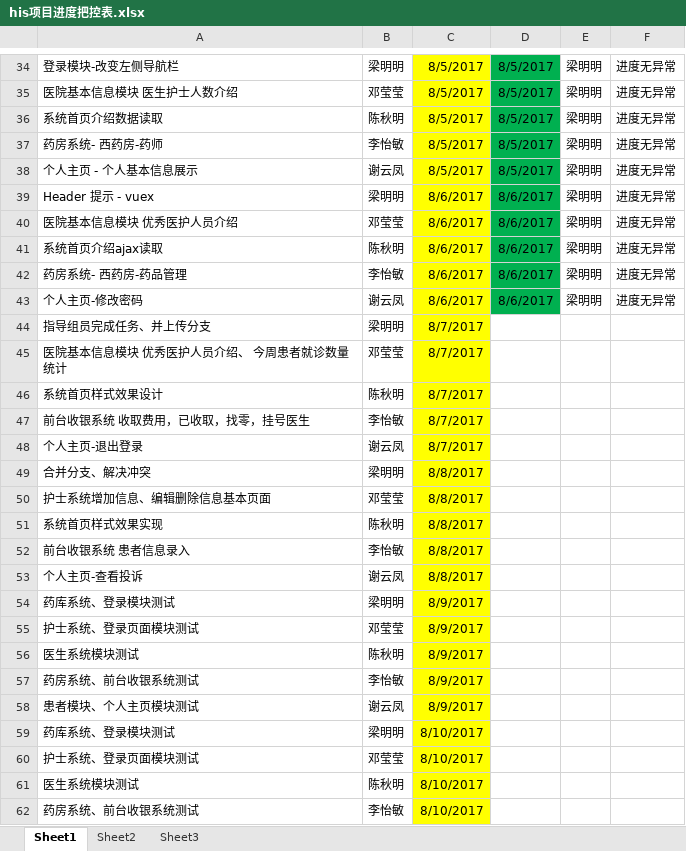
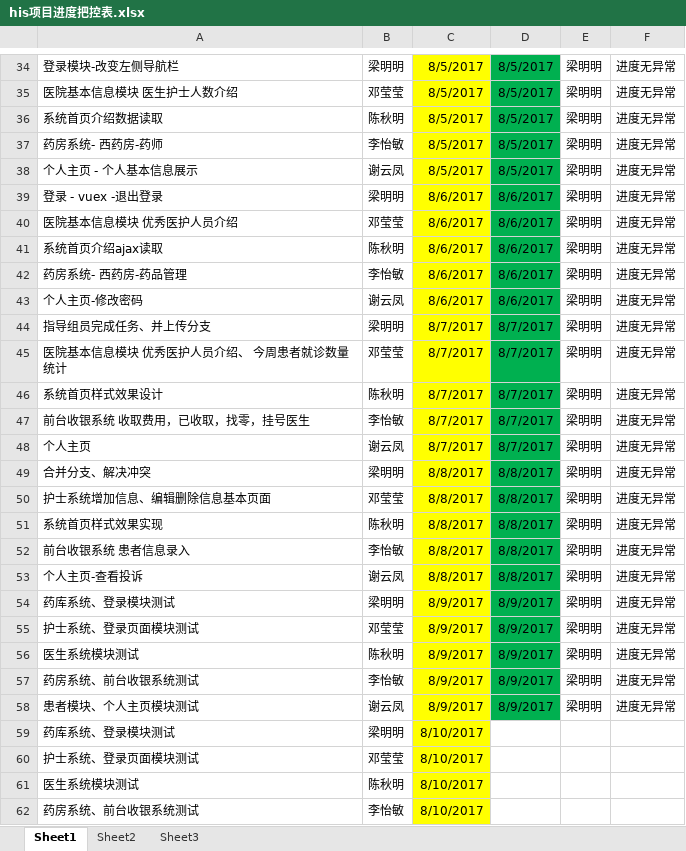
Before and after one commit to HIS0731/his, an Excel workbook: 文档/项目内文档/his项目进度把控表.xlsx, sheet Sheet1, drawn as a sheet; only a part is shown, gaps mark what is left out; values as stored, in another font and other column widths than the file's, no borders; removed rows and columns are numbered as before the commit, all else as after; the diff names each change by its address in the sheet, - before the commit and + after, or states it on an @@ line.

```diff
--- a/文档/项目内文档/his项目进度把控表.xlsx (sheet Sheet1)
+++ b/文档/项目内文档/his项目进度把控表.xlsx (sheet Sheet1)
-A39: Header 提示 - vuex
+A39: 登录 - vuex -退出登录
-D44:D47: (empty)
+D44:D47: 8/7/2017
-D44:D47 fill: none
+D44:D47 fill: #00B050
-E44:E47: (empty)
+E44:E47: 梁明明
-F44:F47: (empty)
+F44:F47: 进度无异常
-row 48: 个人主页-退出登录 | 谢云凤 | 8/7/2017
+row 48: 个人主页 | 谢云凤 | 8/7/2017 | 8/7/2017 | 梁明明 | 进度无异常
-D49:D53: (empty)
+D49:D53: 8/8/2017
-D49:D58 fill: none
+D49:D58 fill: #00B050
-E49:E58: (empty)
+E49:E58: 梁明明
-F49:F58: (empty)
+F49:F58: 进度无异常
-D54:D58: (empty)
+D54:D58: 8/9/2017
```
Also changed, not shown: 1 other file.
